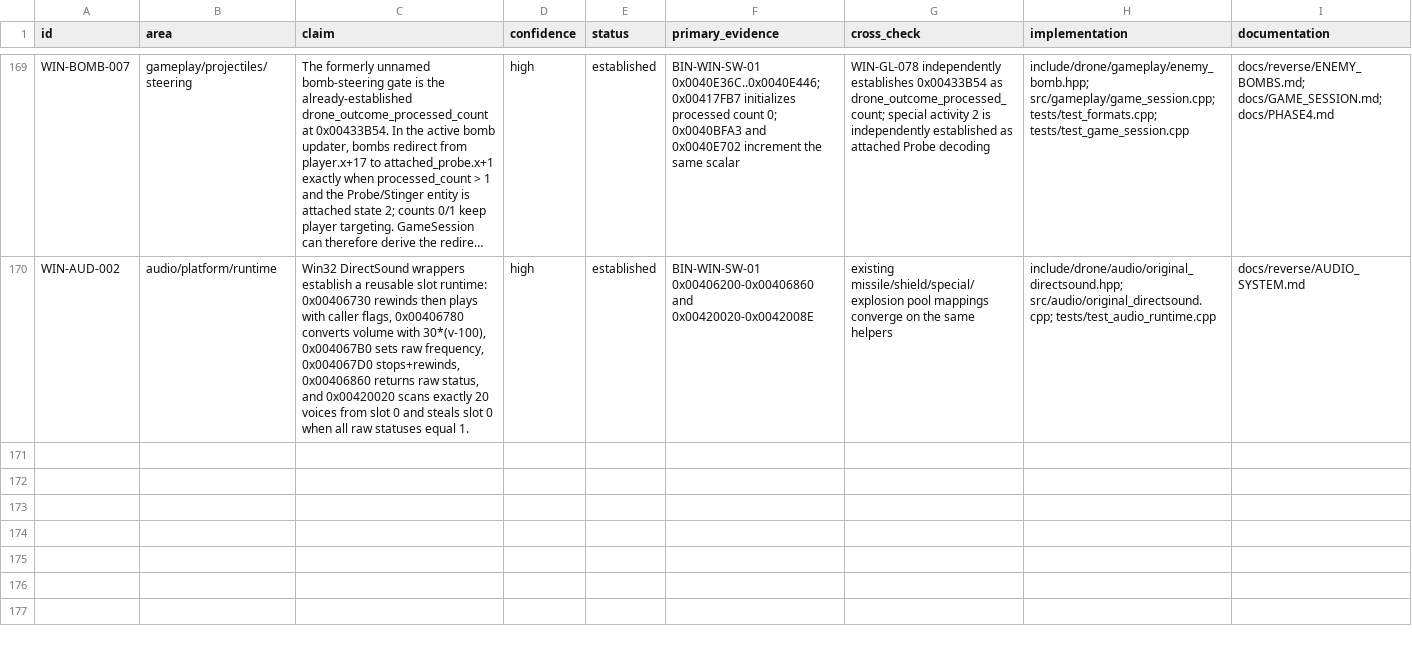
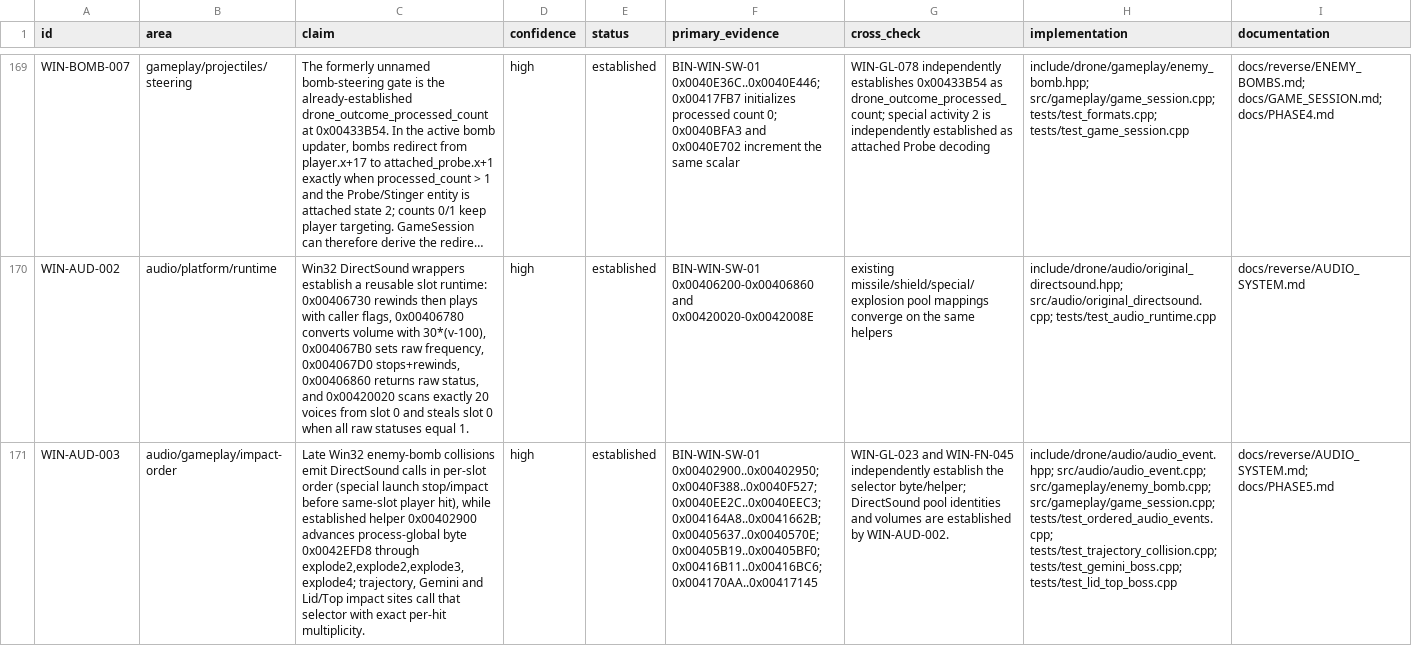
Before and after one commit to adamjvr/Drone, a CSV file: reverse/ledger/findings.csv, drawn as a sheet; only a part is shown, gaps mark what is left out; long unchanged cells end in …; the diff names each change by its address in the sheet, - before the commit and + after, or states it on an @@ line.

Commit message:
Integrate ordered impact audio events

```diff
--- a/reverse/ledger/findings.csv
+++ b/reverse/ledger/findings.csv
+row 171: WIN-AUD-003 | audio/gameplay/impact-order | Late Win32 enemy-bomb collisions emit DirectSound calls in per-slot order (special launch stop/impact before same-slot player hit), while established helper 0x00402900 advances process-global byte 0x0042EFD8 through explode2,explode2,explode3,explode4; trajectory, Gemini and Lid/Top impact sites call that selector with exact per-hit multiplicity. | high | established | BIN-WIN-SW-01 0x00402900..0x00402950; 0x0040F388..0x0040F527; 0x0040EE2C..0x0040EEC3; 0x004164A8..0x0041662B; 0x00405637..0x0040570E; 0x00405B19..0x00405BF0; 0x00416B11..0x00416BC6; 0x004170AA..0x00417145 | WIN-GL-023 and WIN-FN-045 independently establish the selector byte/helper; DirectSound pool identities and volumes are established by WIN-AUD-002. | include/drone/audio/audio_event.hpp; src/audio/audio_event.cpp; src/gameplay/enemy_bomb.cpp; src/gameplay/game_session.cpp; tests/test_ordered_audio_events.cpp; tests/test_trajectory_collision.cpp; tests/test_gemini_boss.cpp; tests/test_lid_top_boss.cpp | docs/reverse/AUDIO_SYSTEM.md; docs/PHASE5.md
```
Also changed, not shown: 25 other files.
